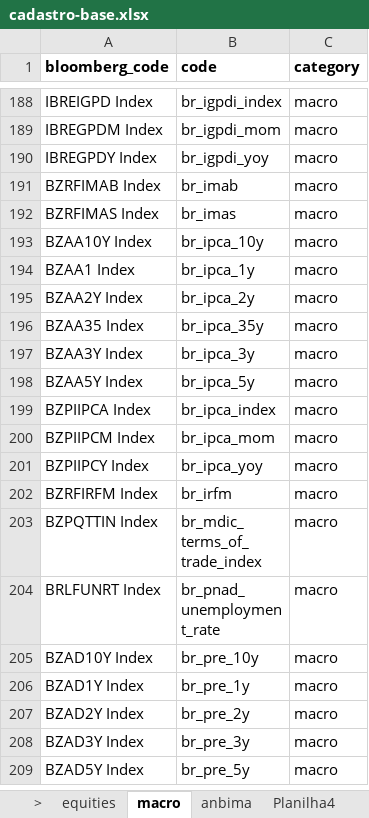
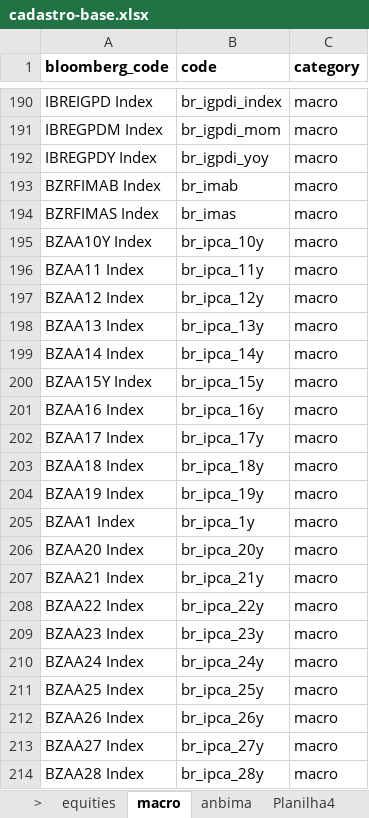
Before and after one commit to Persevera-Asset-Management/persevera-strategy, an Excel workbook: data/cadastro-base.xlsx, sheet macro, drawn as a sheet; only a part is shown, gaps mark what is left out; the shorter side is filled out with more unchanged rows; values as stored, in another font and other column widths than the file's, no borders; the diff covers the shown part only; the diff names each change by its address in the sheet, - before the commit and + after, or states it on an @@ line.

```diff
--- a/data/cadastro-base.xlsx (sheet macro)
+++ b/data/cadastro-base.xlsx (sheet macro)
+row 196: BZAA11 Index | br_ipca_11y | macro
+row 197: BZAA12 Index | br_ipca_12y | macro
+row 198: BZAA13 Index | br_ipca_13y | macro
+row 199: BZAA14 Index | br_ipca_14y | macro
+row 200: BZAA15Y Index | br_ipca_15y | macro
+row 201: BZAA16 Index | br_ipca_16y | macro
+row 202: BZAA17 Index | br_ipca_17y | macro
+row 203: BZAA18 Index | br_ipca_18y | macro
+row 204: BZAA19 Index | br_ipca_19y | macro
+row 206: BZAA20 Index | br_ipca_20y | macro
+row 207: BZAA21 Index | br_ipca_21y | macro
+row 208: BZAA22 Index | br_ipca_22y | macro
+row 209: BZAA23 Index | br_ipca_23y | macro
+row 210: BZAA24 Index | br_ipca_24y | macro
+row 211: BZAA25 Index | br_ipca_25y | macro
+row 212: BZAA26 Index | br_ipca_26y | macro
+row 213: BZAA27 Index | br_ipca_27y | macro
+row 214: BZAA28 Index | br_ipca_28y | macro
```
Also changed, not shown: 17 added rows elsewhere in this sheet, sheet income_cashflow, sheet Planilha4, sheet market, sheet dividend, 11 other files.
